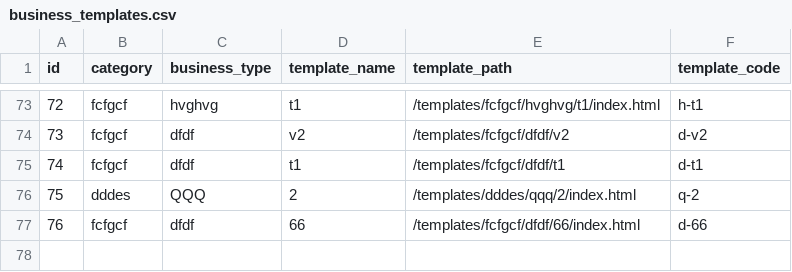
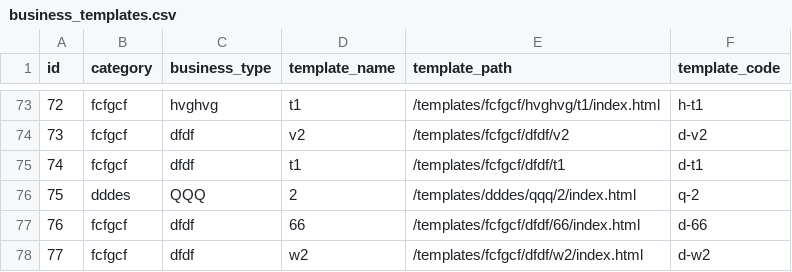
Before and after one commit to relladinesh/AgenticThatWAAS, a CSV file: data csv/business_templates.csv, drawn as a sheet; only a part is shown, gaps mark what is left out; the diff names each change by its address in the sheet, - before the commit and + after, or states it on an @@ line.

Commit message:
Auto-sync: Add template d-w2

```diff
--- a/data csv/business_templates.csv
+++ b/data csv/business_templates.csv
+row 78: 77 | fcfgcf | dfdf | w2 | /templates/fcfgcf/dfdf/w2/index.html | d-w2
```
Also changed, not shown: 3 other files.
